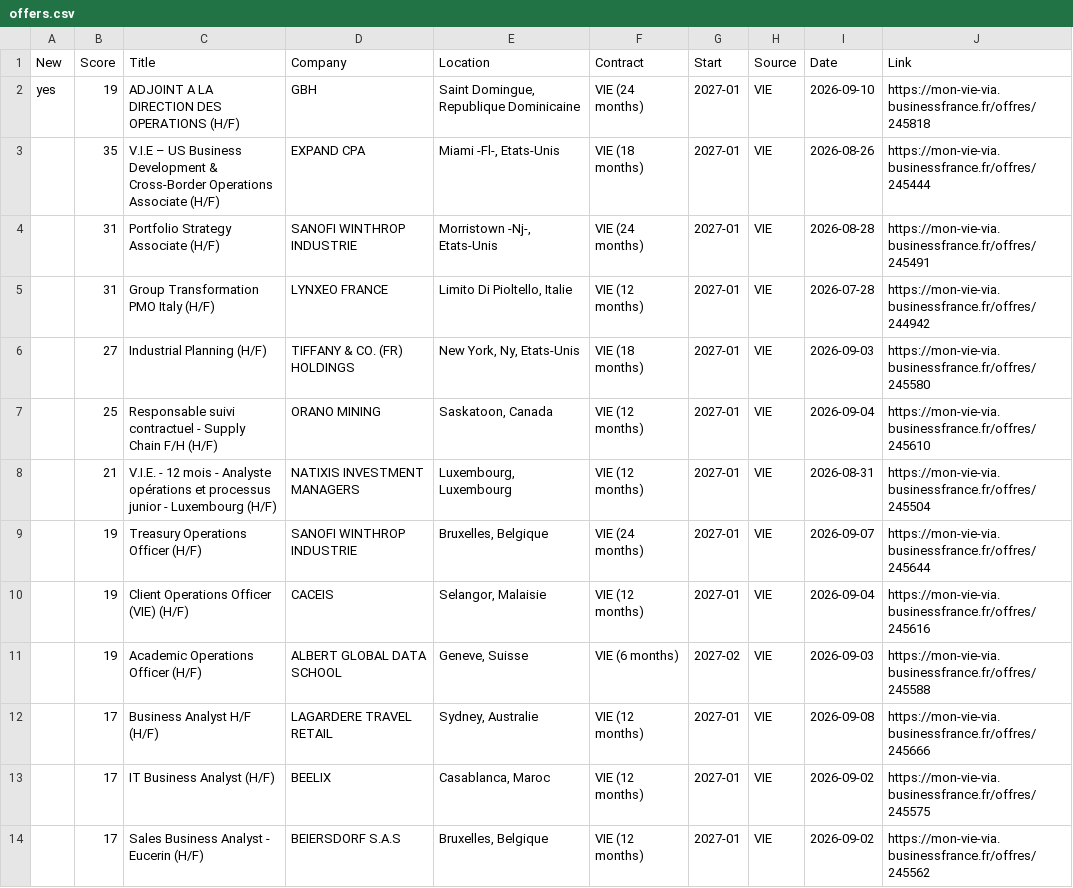
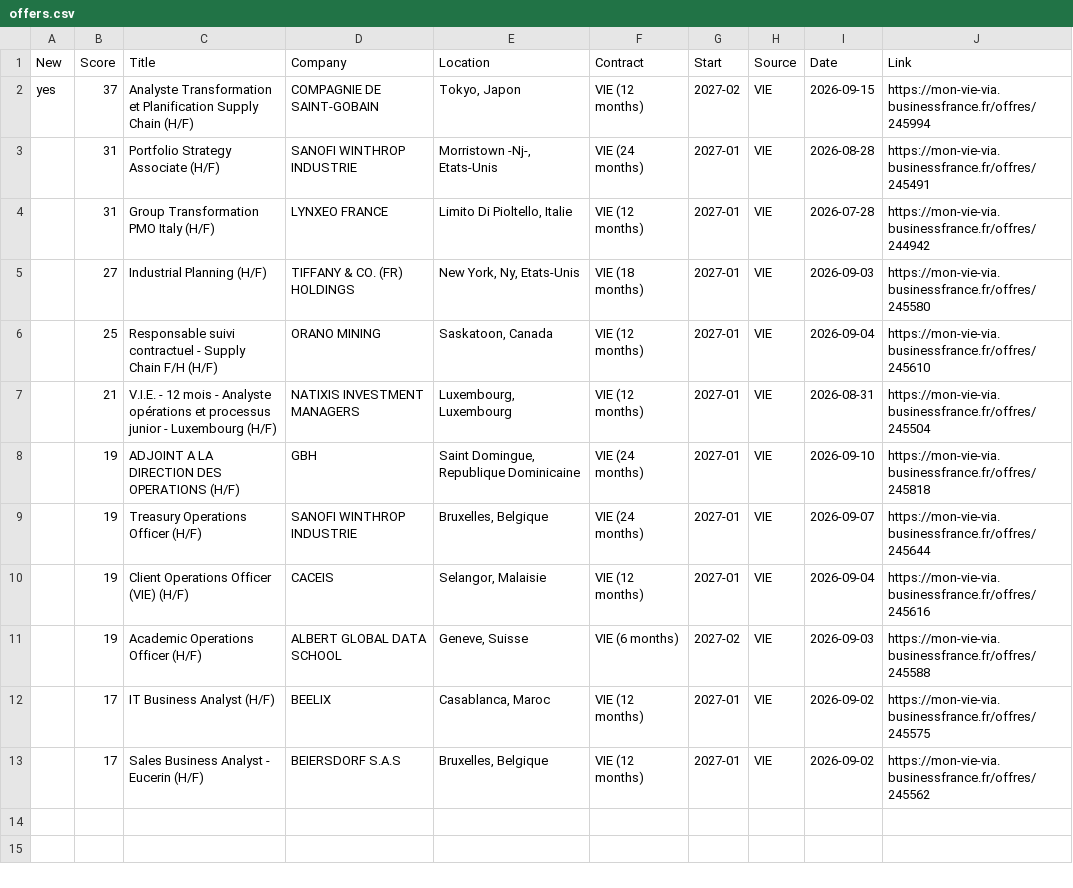
Before and after one commit to w3llan-blip/job-dashboard, a CSV file: docs/offers.csv, drawn as a sheet.

```diff
--- a/docs/offers.csv
+++ b/docs/offers.csv
@@ -1,4 +1,3 @@
 New,Score,Title,Company,Location,Contract,Start,Source,Date,Link
-yes,19,ADJOINT A LA DIRECTION DES OPERATIONS (H/F),GBH,"Saint Domingue, Republique Dominicaine",VIE (24 months),2027-01,VIE,2026-09-10,https://mon-vie-via.businessfrance.fr/offres/245818
-,35,V.I.E – US Business Development & Cross-Border Operations Associate (H/F),EXPAND CPA,"Miami        -Fl-, Etats-Unis",VIE (18 months),2027-01,VIE,2026-08-26,https://mon-vie-via.businessfrance.fr/offres/245444
+yes,37,Analyste Transformation et Planification Supply Chain (H/F),COMPAGNIE DE SAINT-GOBAIN,"Tokyo, Japon",VIE (12 months),2027-02,VIE,2026-09-15,https://mon-vie-via.businessfrance.fr/offres/245994
 ,31,Portfolio Strategy Associate (H/F),SANOFI WINTHROP INDUSTRIE,"Morristown -Nj-, Etats-Unis",VIE (24 months),2027-01,VIE,2026-08-28,https://mon-vie-via.businessfrance.fr/offres/245491
@@ -8,2 +7,3 @@ yes,19,ADJOINT A LA DIRECTION DES OPERATIONS (H/F),GBH,"Saint Domingue, Republiq
 ,21,V.I.E. - 12 mois - Analyste opérations et processus junior - Luxembourg (H/F),NATIXIS INVESTMENT MANAGERS,"Luxembourg, Luxembourg",VIE (12 months),2027-01,VIE,2026-08-31,https://mon-vie-via.businessfrance.fr/offres/245504
+,19,ADJOINT A LA DIRECTION DES OPERATIONS (H/F),GBH,"Saint Domingue, Republique Dominicaine",VIE (24 months),2027-01,VIE,2026-09-10,https://mon-vie-via.businessfrance.fr/offres/245818
 ,19,Treasury Operations Officer (H/F),SANOFI WINTHROP INDUSTRIE,"Bruxelles, Belgique",VIE (24 months),2027-01,VIE,2026-09-07,https://mon-vie-via.businessfrance.fr/offres/245644
@@ -11,3 +11,2 @@ yes,19,ADJOINT A LA DIRECTION DES OPERATIONS (H/F),GBH,"Saint Domingue, Republiq
 ,19,Academic Operations Officer (H/F),ALBERT GLOBAL DATA SCHOOL,"Geneve, Suisse",VIE (6 months),2027-02,VIE,2026-09-03,https://mon-vie-via.businessfrance.fr/offres/245588
-,17,Business Analyst H/F (H/F),LAGARDERE TRAVEL RETAIL,"Sydney, Australie",VIE (12 months),2027-01,VIE,2026-09-08,https://mon-vie-via.businessfrance.fr/offres/245666
 ,17,IT Business Analyst (H/F),BEELIX,"Casablanca, Maroc",VIE (12 months),2027-01,VIE,2026-09-02,https://mon-vie-via.businessfrance.fr/offres/245575
```
Also changed, not shown: 3 other files.
